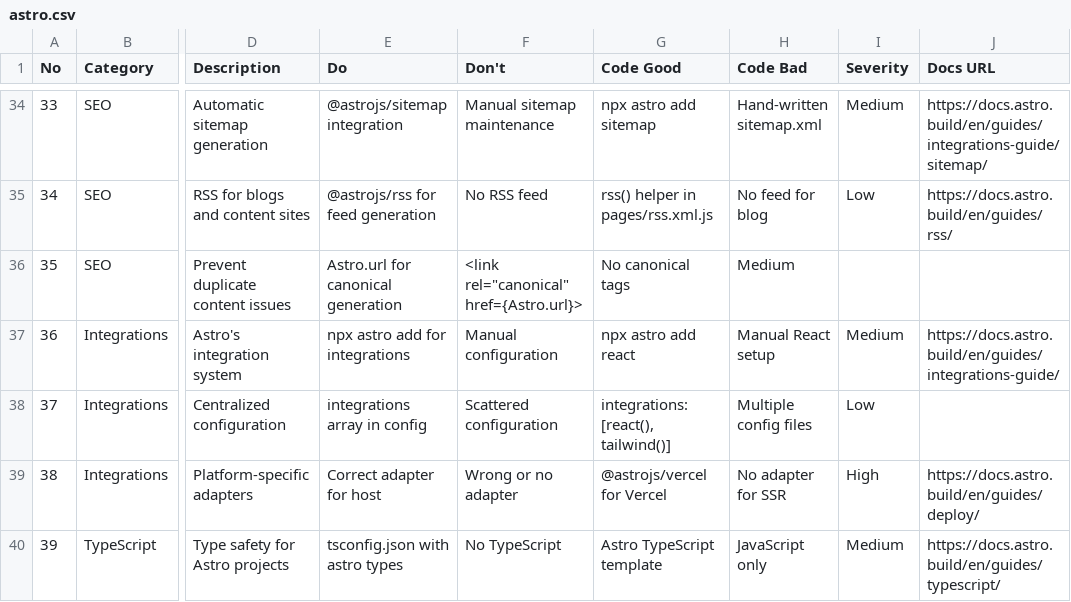
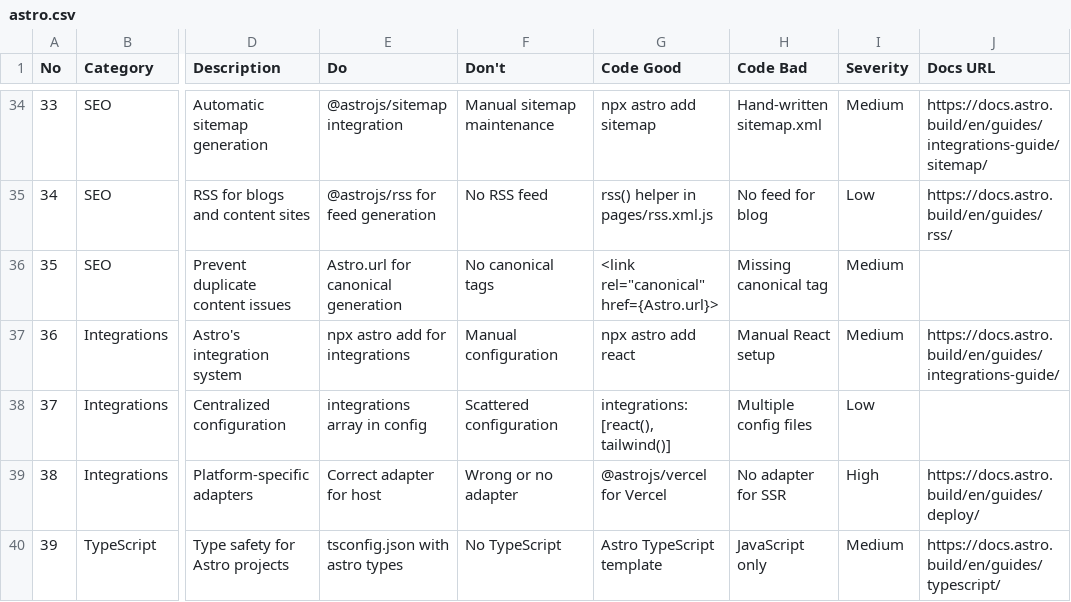
Before and after one commit to IvanLi-CN/proxy-broker, a CSV file: .codex/skills/ui-ux-pro-max/data/stacks/astro.csv, drawn as a sheet; only a part is shown, gaps mark what is left out; the diff names each change by its address in the sheet, - before the commit and + after, or states it on an @@ line.

```diff
--- a/.codex/skills/ui-ux-pro-max/data/stacks/astro.csv
+++ b/.codex/skills/ui-ux-pro-max/data/stacks/astro.csv
-F36 (Don't): <link rel="canonical" href={Astro.url}>
+F36 (Don't): No canonical tags
-G36 (Code Good): No canonical tags
+G36 (Code Good): <link rel="canonical" href={Astro.url}>
-H36 (Code Bad): Medium
+H36 (Code Bad): Missing canonical tag
-I36 (Severity): (empty)
+I36 (Severity): Medium
```
Also changed, not shown: .codex/skills/ui-ux-pro-max/data/web-interface.csv.
